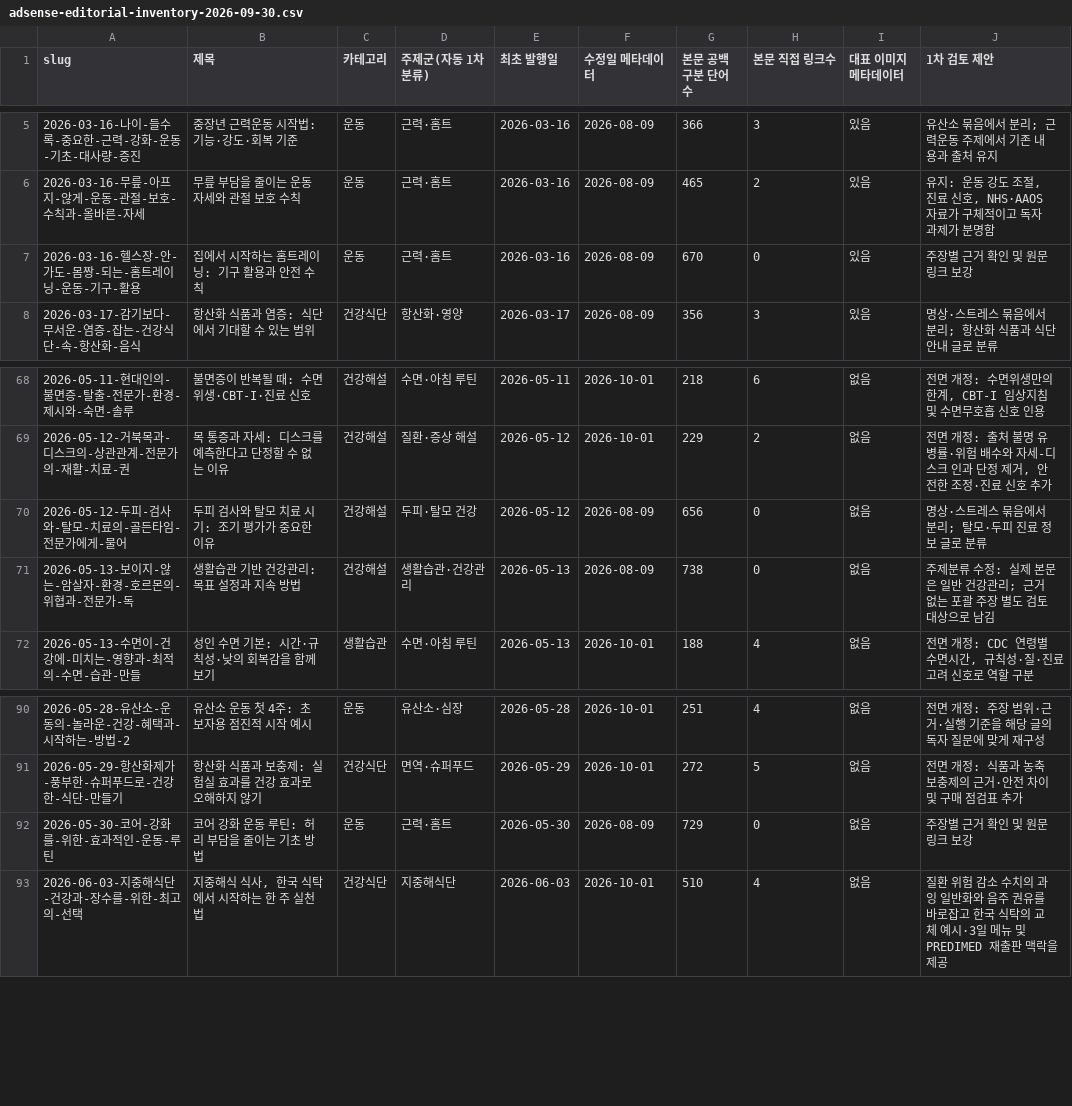
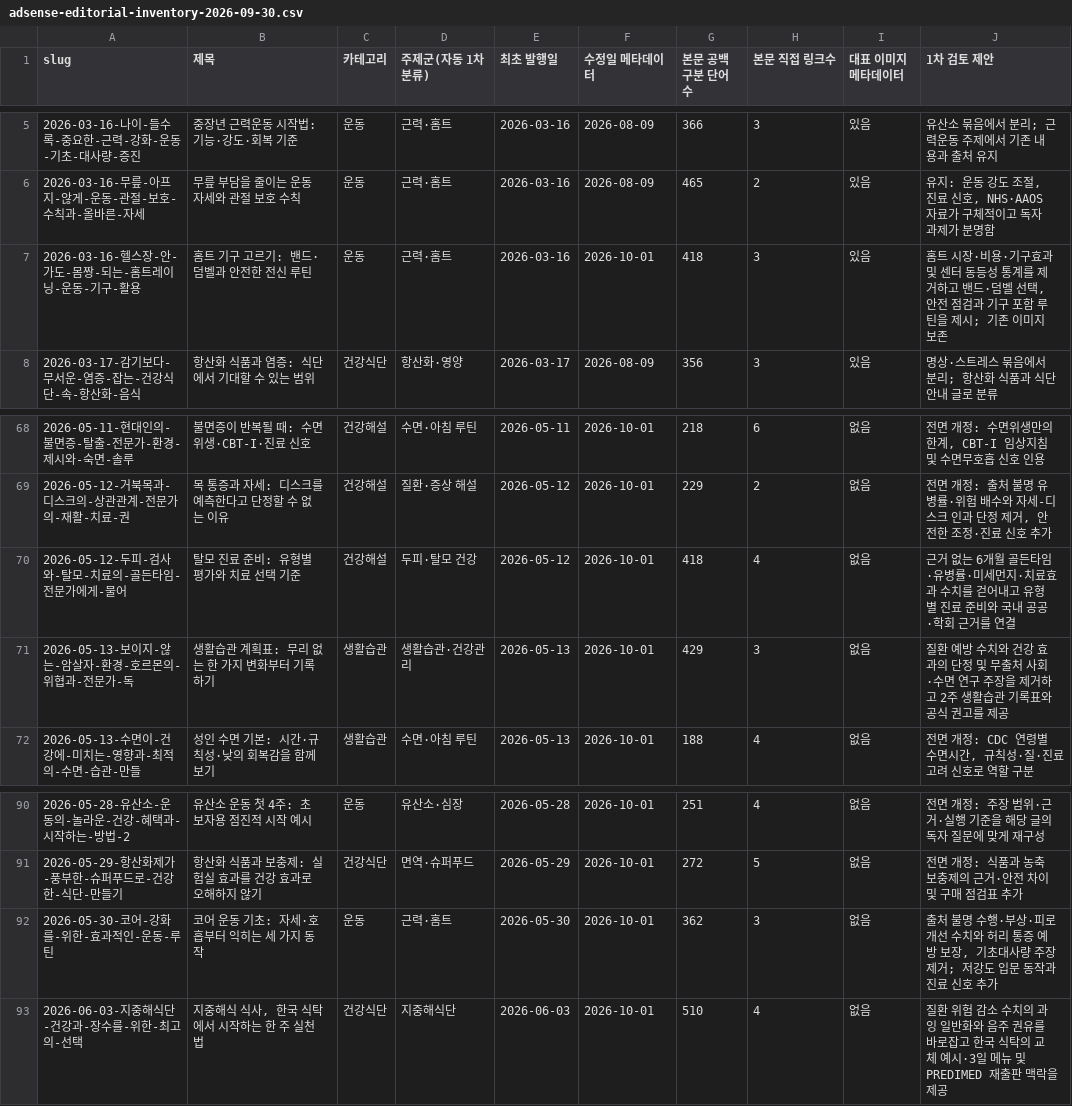
Before and after one commit to yoonezra-star/wellbeinghealth, a CSV file: reports/adsense-editorial-inventory-2026-09-30.csv, drawn as a sheet; only a part is shown, gaps mark what is left out.

```diff
--- a/reports/adsense-editorial-inventory-2026-09-30.csv
+++ b/reports/adsense-editorial-inventory-2026-09-30.csv
@@ -6,3 +6,3 @@
 "2026-03-16-무릎-아프지-않게-운동-관절-보호-수칙과-올바른-자세","무릎 부담을 줄이는 운동 자세와 관절 보호 수칙","운동","근력·홈트","2026-03-16","2026-08-09","465","2","있음","유지: 운동 강도 조절, 진료 신호, NHS·AAOS 자료가 구체적이고 독자 과제가 분명함"
-"2026-03-16-헬스장-안-가도-몸짱-되는-홈트레이닝-운동-기구-활용","집에서 시작하는 홈트레이닝: 기구 활용과 안전 수칙","운동","근력·홈트","2026-03-16","2026-08-09","670","0","있음","주장별 근거 확인 및 원문 링크 보강"
+"2026-03-16-헬스장-안-가도-몸짱-되는-홈트레이닝-운동-기구-활용","홈트 기구 고르기: 밴드·덤벨과 안전한 전신 루틴","운동","근력·홈트","2026-03-16","2026-10-01","418","3","있음","홈트 시장·비용·기구효과 및 센터 동등성 통계를 제거하고 밴드·덤벨 선택, 안전 점검과 기구 포함 루틴을 제시; 기존 이미지 보존"
 "2026-03-17-감기보다-무서운-염증-잡는-건강식단-속-항산화-음식","항산화 식품과 염증: 식단에서 기대할 수 있는 범위","건강식단","항산화·영양","2026-03-17","2026-08-09","356","3","있음","명상·스트레스 묶음에서 분리; 항산화 식품과 식단 안내 글로 분류"
@@ -69,4 +69,4 @@
 "2026-05-12-거북목과-디스크의-상관관계-전문가의-재활-치료-권","목 통증과 자세: 디스크를 예측한다고 단정할 수 없는 이유","건강해설","질환·증상 해설","2026-05-12","2026-10-01","229","2","없음","전면 개정: 출처 불명 유병률·위험 배수와 자세-디스크 인과 단정 제거, 안전한 조정·진료 신호 추가"
-"2026-05-12-두피-검사와-탈모-치료의-골든타임-전문가에게-물어","두피 검사와 탈모 치료 시기: 조기 평가가 중요한 이유","건강해설","두피·탈모 건강","2026-05-12","2026-08-09","656","0","없음","명상·스트레스 묶음에서 분리; 탈모·두피 진료 정보 글로 분류"
-"2026-05-13-보이지-않는-암살자-환경-호르몬의-위협과-전문가-독","생활습관 기반 건강관리: 목표 설정과 지속 방법","건강해설","생활습관·건강관리","2026-05-13","2026-08-09","738","0","없음","주제분류 수정: 실제 본문은 일반 건강관리; 근거 없는 포괄 주장 별도 검토 대상으로 남김"
+"2026-05-12-두피-검사와-탈모-치료의-골든타임-전문가에게-물어","탈모 진료 준비: 유형별 평가와 치료 선택 기준","건강해설","두피·탈모 건강","2026-05-12","2026-10-01","418","4","없음","근거 없는 6개월 골든타임·유병률·미세먼지·치료효과 수치를 걷어내고 유형별 진료 준비와 국내 공공·학회 근거를 연결"
+"2026-05-13-보이지-않는-암살자-환경-호르몬의-위협과-전문가-독","생활습관 계획표: 무리 없는 한 가지 변화부터 기록하기","생활습관","생활습관·건강관리","2026-05-13","2026-10-01","429","3","없음","질환 예방 수치와 건강 효과의 단정 및 무출처 사회·수면 연구 주장을 제거하고 2주 생활습관 기록표와 공식 권고를 제공"
 "2026-05-13-수면이-건강에-미치는-영향과-최적의-수면-습관-만들","성인 수면 기본: 시간·규칙성·낮의 회복감을 함께 보기","생활습관","수면·아침 루틴","2026-05-13","2026-10-01","188","4","없음","전면 개정: CDC 연령별 수면시간, 규칙성·질·진료 고려 신호로 역할 구분"
@@ -91,3 +91,3 @@
 "2026-05-29-항산화제가-풍부한-슈퍼푸드로-건강한-식단-만들기","항산화 식품과 보충제: 실험실 효과를 건강 효과로 오해하지 않기","건강식단","면역·슈퍼푸드","2026-05-29","2026-10-01","272","5","없음","전면 개정: 식품과 농축 보충제의 근거·안전 차이 및 구매 점검표 추가"
-"2026-05-30-코어-강화를-위한-효과적인-운동-루틴","코어 강화 운동 루틴: 허리 부담을 줄이는 기초 방법","운동","근력·홈트","2026-05-30","2026-08-09","729","0","없음","주장별 근거 확인 및 원문 링크 보강"
+"2026-05-30-코어-강화를-위한-효과적인-운동-루틴","코어 운동 기초: 자세·호흡부터 익히는 세 가지 동작","운동","근력·홈트","2026-05-30","2026-10-01","362","3","없음","출처 불명 수행·부상·피로 개선 수치와 허리 통증 예방 보장, 기초대사량 주장 제거; 저강도 입문 동작과 진료 신호 추가"
 "2026-06-03-지중해식단-건강과-장수를-위한-최고의-선택","지중해식 식사, 한국 식탁에서 시작하는 한 주 실천법","건강식단","지중해식단","2026-06-03","2026-10-01","510","4","없음","질환 위험 감소 수치의 과잉 일반화와 음주 권유를 바로잡고 한국 식탁의 교체 예시·3일 메뉴 및 PREDIMED 재출판 맥락을 제공"
```
Also changed, not shown: 10 other files.
